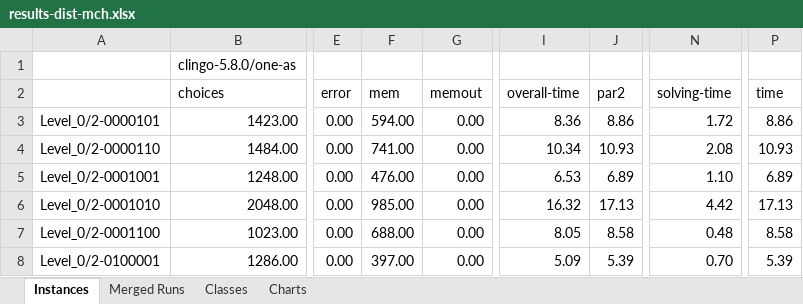
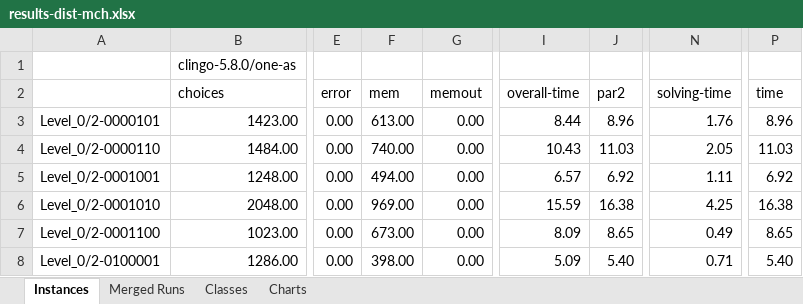
Before and after one commit to potassco/flaspland-encodings, an Excel workbook: benchmarking/results-dist-mch.xlsx, sheet Instances, drawn as a sheet; only a part is shown, gaps mark what is left out; values as stored, in another font and other column widths than the file's, no borders; the diff covers the shown part only; the diff names each change by its address in the sheet, - before the commit and + after, or states it on an @@ line.

```diff
--- a/benchmarking/results-dist-mch.xlsx (sheet Instances)
+++ b/benchmarking/results-dist-mch.xlsx (sheet Instances)
-F3: 594.00
+F3: 613.00
-I3: 8.36
+I3: 8.44
-J3: 8.86
+J3: 8.96
-N3: 1.72
+N3: 1.76
-P3: 8.86
+P3: 8.96
-F4: 741.00
+F4: 740.00
-I4: 10.34
+I4: 10.43
-J4: 10.93
+J4: 11.03
-N4: 2.08
+N4: 2.05
-P4: 10.93
+P4: 11.03
-F5: 476.00
+F5: 494.00
-I5: 6.53
+I5: 6.57
-J5: 6.89
+J5: 6.92
-N5: 1.10
+N5: 1.11
-P5: 6.89
+P5: 6.92
-F6: 985.00
+F6: 969.00
-I6: 16.32
+I6: 15.59
-J6: 17.13
+J6: 16.38
-N6: 4.42
+N6: 4.25
-P6: 17.13
+P6: 16.38
-F7: 688.00
+F7: 673.00
-I7: 8.05
+I7: 8.09
-J7: 8.58
+J7: 8.65
-N7: 0.48
+N7: 0.49
-P7: 8.58
+P7: 8.65
-F8: 397.00
+F8: 398.00
-J8: 5.39
+J8: 5.40
-N8: 0.70
+N8: 0.71
-P8: 5.39
+P8: 5.40
```
Also changed, not shown: 1704 edited cells elsewhere in this sheet, benchmarking/results-dist-mce.xlsx, benchmarking/results-dist-mcs.xlsx.
